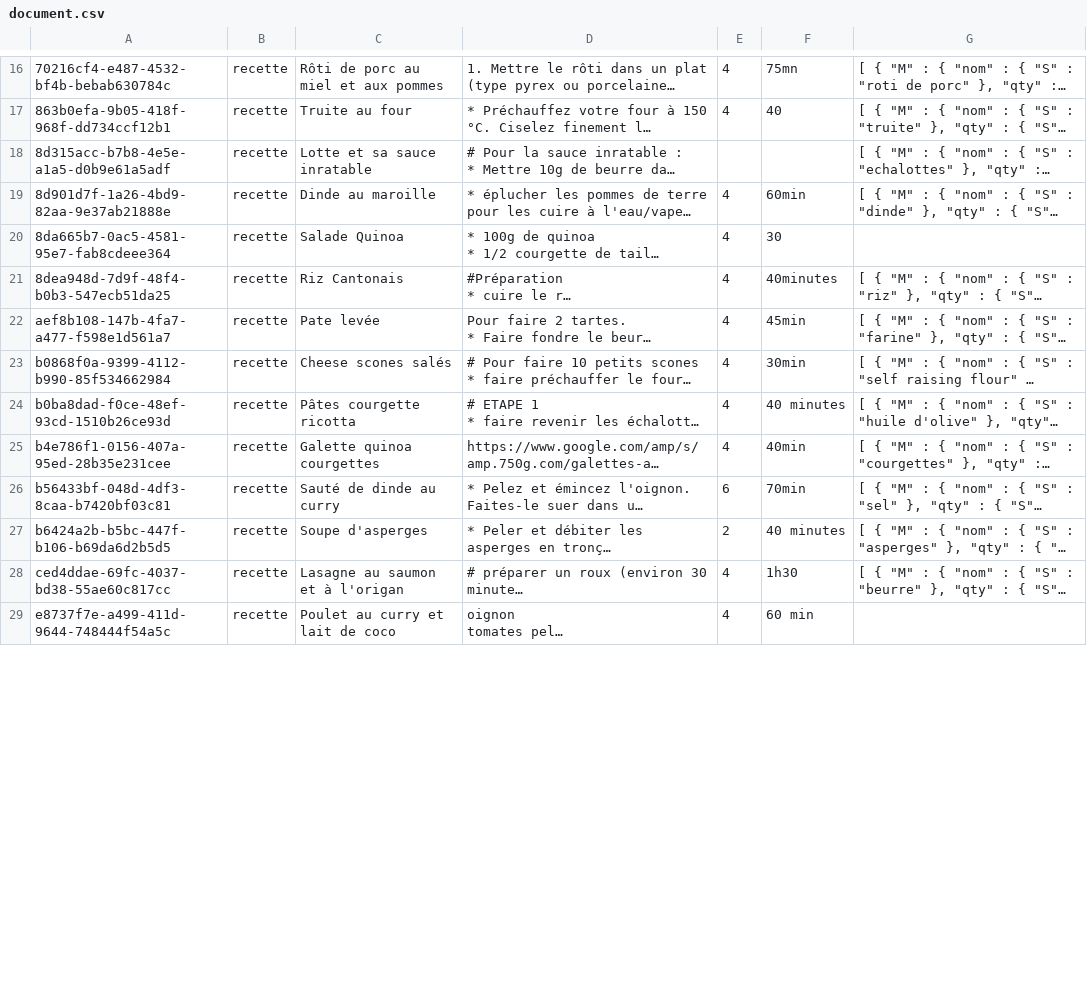
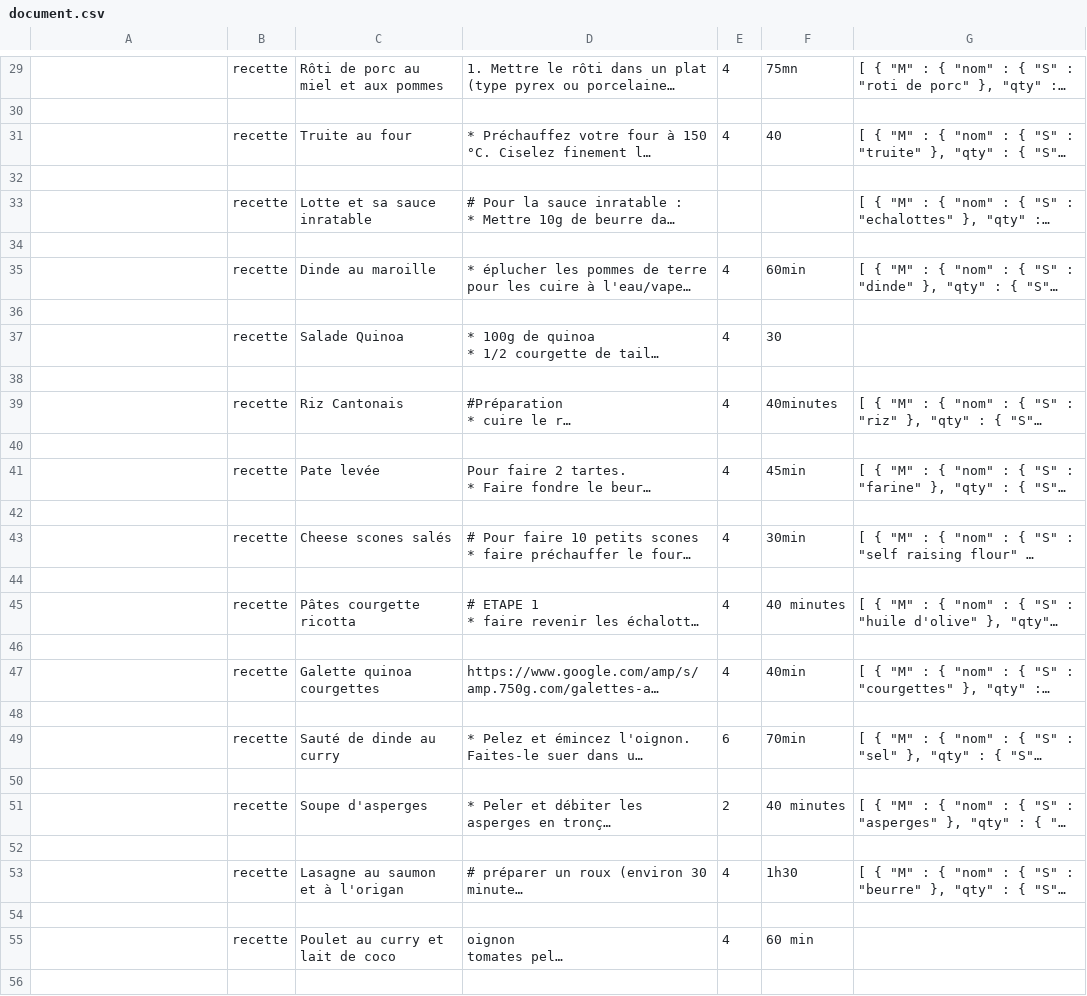
Before and after one commit to maldestor95/recipebook, a CSV file: document.csv, drawn as a sheet; only a part is shown, gaps mark what is left out; long unchanged cells end in …; addresses are those after the commit; the diff covers the shown part only; the diff names each change by its address in the sheet, - before the commit and + after, or states it on an @@ line.

```diff
--- a/document.csv
+++ b/document.csv
-A29: 70216cf4-e487-4532-bf4b-bebab630784c
+A29: (empty)
+row 30: (empty)
-A31: 863b0efa-9b05-418f-968f-dd734ccf12b1
+A31: (empty)
+row 32: (empty)
-A33: 8d315acc-b7b8-4e5e-a1a5-d0b9e61a5adf
+A33: (empty)
+row 34: (empty)
-A35: 8d901d7f-1a26-4bd9-82aa-9e37ab21888e
+A35: (empty)
+row 36: (empty)
-A37: 8da665b7-0ac5-4581-95e7-fab8cdeee364
+A37: (empty)
+row 38: (empty)
-A39: 8dea948d-7d9f-48f4-b0b3-547ecb51da25
+A39: (empty)
+row 40: (empty)
-A41: aef8b108-147b-4fa7-a477-f598e1d561a7
+A41: (empty)
+row 42: (empty)
-A43: b0868f0a-9399-4112-b990-85f534662984
+A43: (empty)
+row 44: (empty)
-A45: b0ba8dad-f0ce-48ef-93cd-1510b26ce93d
+A45: (empty)
+row 46: (empty)
-A47: b4e786f1-0156-407a-95ed-28b35e231cee
+A47: (empty)
+row 48: (empty)
-A49: b56433bf-048d-4df3-8caa-b7420bf03c81
+A49: (empty)
+row 50: (empty)
-A51: b6424a2b-b5bc-447f-b106-b69da6d2b5d5
+A51: (empty)
+row 52: (empty)
-A53: ced4ddae-69fc-4037-bd38-55ae60c817cc
+A53: (empty)
+row 54: (empty)
-A55: e8737f7e-a499-411d-9644-748444f54a5c
+A55: (empty)
+row 56: (empty)
```
Also changed, not shown: 15 added rows, 1 removed row and 16 edited cells elsewhere in this file, 1 other file.
